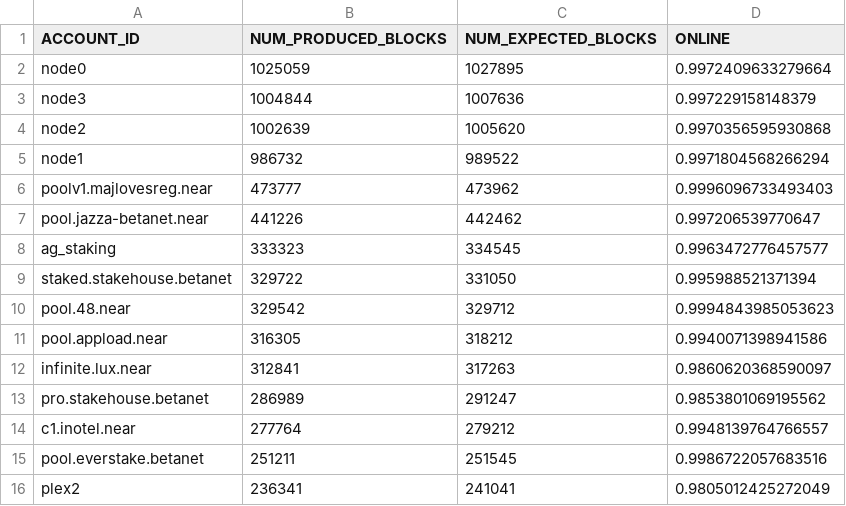
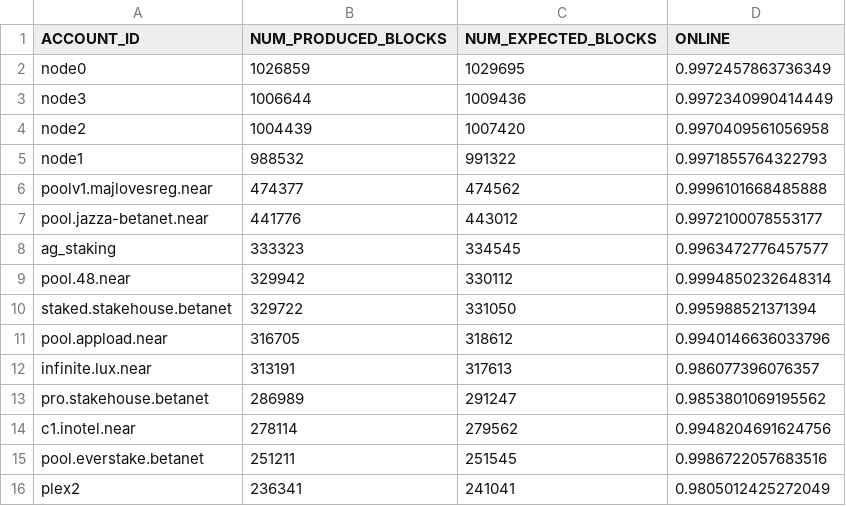
Before and after one commit to frol/near-validators-scoreboard, a CSV file: validators_scoreboard.csv, drawn as a sheet; only a part is shown; the diff covers the shown part only.

```diff
--- a/validators_scoreboard.csv
+++ b/validators_scoreboard.csv
@@ -1,15 +1,15 @@
 ACCOUNT_ID,NUM_PRODUCED_BLOCKS,NUM_EXPECTED_BLOCKS,ONLINE
-"node0",1025059,1027895,0.9972409633279664
-"node3",1004844,1007636,0.997229158148379
-"node2",1002639,1005620,0.9970356595930868
-"node1",986732,989522,0.9971804568266294
-"poolv1.majlovesreg.near",473777,473962,0.9996096733493403
-"pool.jazza-betanet.near",441226,442462,0.997206539770647
+"node0",1026859,1029695,0.9972457863736349
+"node3",1006644,1009436,0.9972340990414449
+"node2",1004439,1007420,0.9970409561056958
+"node1",988532,991322,0.9971855764322793
+"poolv1.majlovesreg.near",474377,474562,0.9996101668485888
+"pool.jazza-betanet.near",441776,443012,0.9972100078553177
 "ag_staking",333323,334545,0.9963472776457577
+"pool.48.near",329942,330112,0.9994850232648314
 "staked.stakehouse.betanet",329722,331050,0.995988521371394
-"pool.48.near",329542,329712,0.9994843985053623
-"pool.appload.near",316305,318212,0.9940071398941586
-"infinite.lux.near",312841,317263,0.9860620368590097
+"pool.appload.near",316705,318612,0.9940146636033796
+"infinite.lux.near",313191,317613,0.986077396076357
 "pro.stakehouse.betanet",286989,291247,0.9853801069195562
-"c1.inotel.near",277764,279212,0.9948139764766557
+"c1.inotel.near",278114,279562,0.9948204691624756
 "pool.everstake.betanet",251211,251545,0.9986722057683516
```
Also changed, not shown: 6 edited cells elsewhere in this file, 2 other files.
